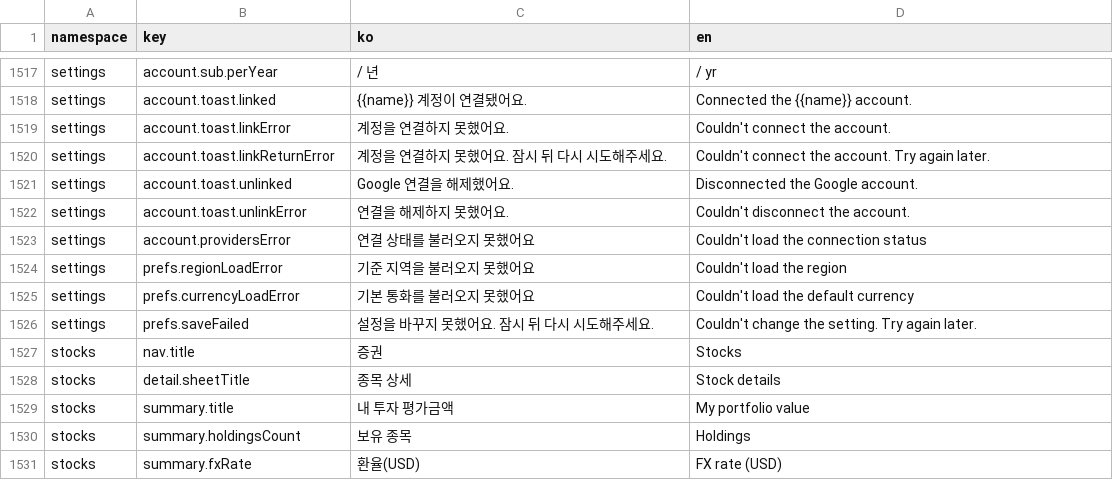
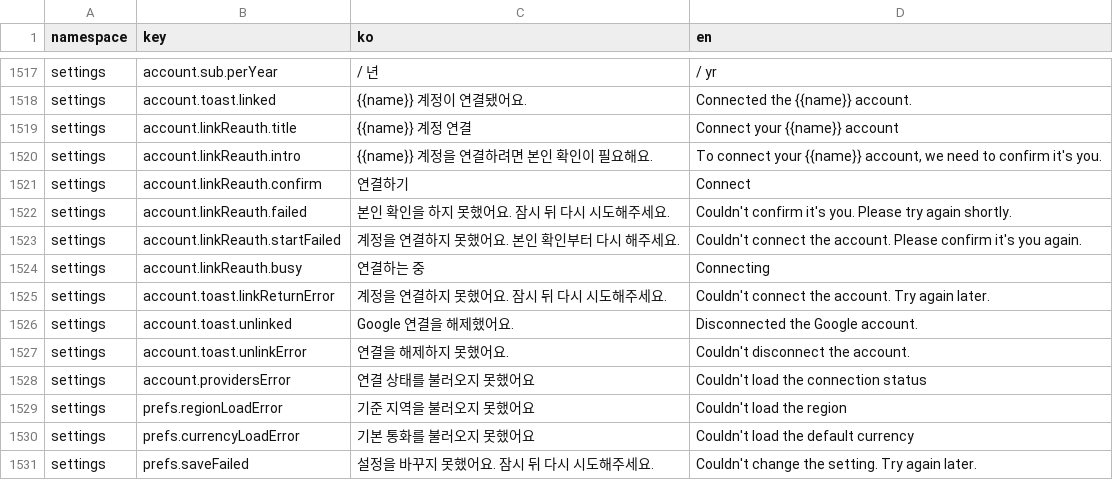
Before and after one commit to lshdainty/groo-damda-front, a CSV file: i18n/translations.csv, drawn as a sheet; only a part is shown, gaps mark what is left out; the shorter side is filled out with more unchanged rows.

```diff
--- a/i18n/translations.csv
+++ b/i18n/translations.csv
@@ -1518,3 +1518,8 @@ settings,account.sub.perYear,/ 년,/ yr
 settings,account.toast.linked,{{name}} 계정이 연결됐어요.,Connected the {{name}} account.
-settings,account.toast.linkError,계정을 연결하지 못했어요.,Couldn't connect the account.
+settings,account.linkReauth.title,{{name}} 계정 연결,Connect your {{name}} account
+settings,account.linkReauth.intro,{{name}} 계정을 연결하려면 본인 확인이 필요해요.,"To connect your {{name}} account, we need to confirm it's you."
+settings,account.linkReauth.confirm,연결하기,Connect
+settings,account.linkReauth.failed,본인 확인을 하지 못했어요. 잠시 뒤 다시 시도해주세요.,Couldn't confirm it's you. Please try again shortly.
+settings,account.linkReauth.startFailed,계정을 연결하지 못했어요. 본인 확인부터 다시 해주세요.,Couldn't connect the account. Please confirm it's you again.
+settings,account.linkReauth.busy,연결하는 중,Connecting
 settings,account.toast.linkReturnError,계정을 연결하지 못했어요. 잠시 뒤 다시 시도해주세요.,Couldn't connect the account. Try again later.
```
Also changed, not shown: 14 other files.
